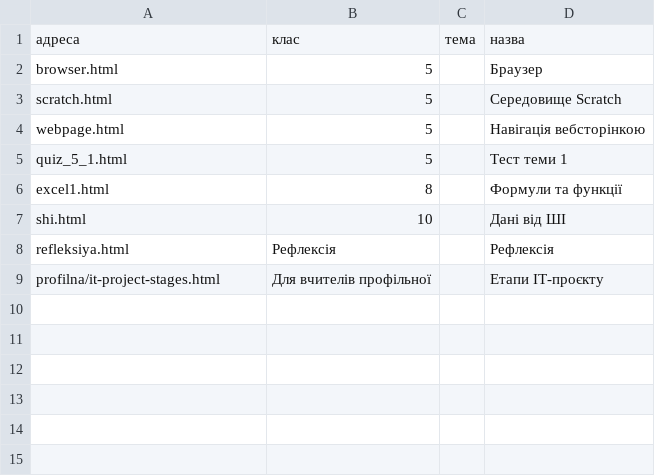
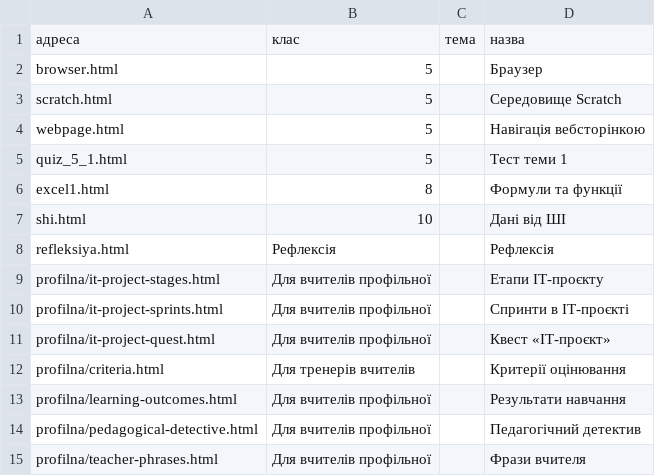
Before and after one commit to oksanapas/dystosvita, a CSV file: links.csv, drawn as a sheet; the diff names each change by its address in the sheet, - before the commit and + after, or states it on an @@ line.

Commit message:
Update links.csv

```diff
--- a/links.csv
+++ b/links.csv
+row 10: profilna/it-project-sprints.html | Для вчителів профільної |  | Спринти в ІТ-проєкті
+row 11: profilna/it-project-quest.html | Для вчителів профільної |  | Квест «ІТ-проєкт»
+row 12: profilna/criteria.html | Для тренерів вчителів |  | Критерії оцінювання
+row 13: profilna/learning-outcomes.html | Для вчителів профільної |  | Результати навчання
+row 14: profilna/pedagogical-detective.html | Для вчителів профільної |  | Педагогічний детектив
+row 15: profilna/teacher-phrases.html | Для вчителів профільної |  | Фрази вчителя
```
